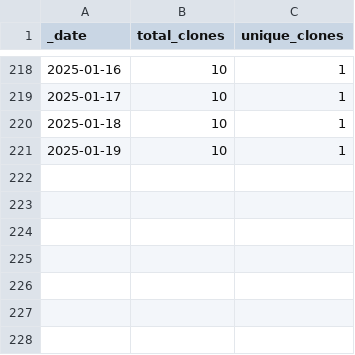
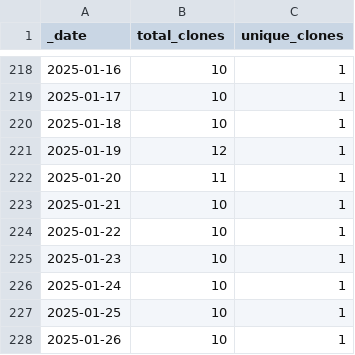
Before and after one commit to ansible-middleware/common, a CSV file: traffic/clones.csv, drawn as a sheet; only a part is shown, gaps mark what is left out.

Commit message:
GitHub traffic

```diff
--- a/traffic/clones.csv
+++ b/traffic/clones.csv
@@ -220,2 +220,9 @@ _date,total_clones,unique_clones
 2025-01-18,10,1
-2025-01-19,10,1
+2025-01-19,12,1
+2025-01-20,11,1
+2025-01-21,10,1
+2025-01-22,10,1
+2025-01-23,10,1
+2025-01-24,10,1
+2025-01-25,10,1
+2025-01-26,10,1
```
Also changed, not shown: traffic/views.csv, 1 other file.
